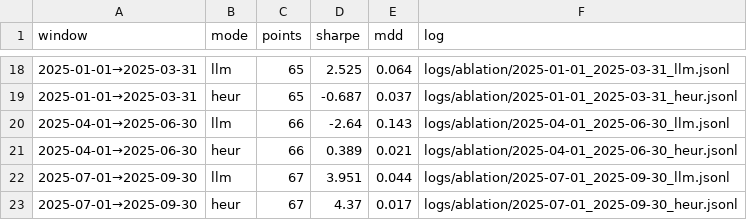
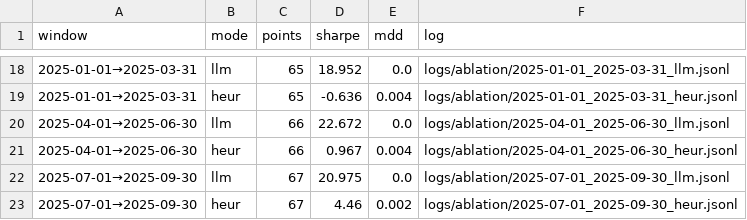
Before and after one commit to thsvc/TradingAgents, a TSV file: logs/ablation/SUMMARY.tsv, drawn as a sheet; only a part is shown, gaps mark what is left out; the diff covers the shown part only.

```diff
--- a/logs/ablation/SUMMARY.tsv
+++ b/logs/ablation/SUMMARY.tsv
@@ -18,6 +18,6 @@ window	mode	points	sharpe	mdd	log
-2025-01-01→2025-03-31	llm	65	2.525	0.064	logs/ablation/2025-01-01_2025-03-31_llm.jsonl
-2025-01-01→2025-03-31	heur	65	-0.687	0.037	logs/ablation/2025-01-01_2025-03-31_heur.jsonl
-2025-04-01→2025-06-30	llm	66	-2.64	0.143	logs/ablation/2025-04-01_2025-06-30_llm.jsonl
-2025-04-01→2025-06-30	heur	66	0.389	0.021	logs/ablation/2025-04-01_2025-06-30_heur.jsonl
-2025-07-01→2025-09-30	llm	67	3.951	0.044	logs/ablation/2025-07-01_2025-09-30_llm.jsonl
-2025-07-01→2025-09-30	heur	67	4.37	0.017	logs/ablation/2025-07-01_2025-09-30_heur.jsonl
+2025-01-01→2025-03-31	llm	65	18.952	0.0	logs/ablation/2025-01-01_2025-03-31_llm.jsonl
+2025-01-01→2025-03-31	heur	65	-0.636	0.004	logs/ablation/2025-01-01_2025-03-31_heur.jsonl
+2025-04-01→2025-06-30	llm	66	22.672	0.0	logs/ablation/2025-04-01_2025-06-30_llm.jsonl
+2025-04-01→2025-06-30	heur	66	0.967	0.004	logs/ablation/2025-04-01_2025-06-30_heur.jsonl
+2025-07-01→2025-09-30	llm	67	20.975	0.0	logs/ablation/2025-07-01_2025-09-30_llm.jsonl
+2025-07-01→2025-09-30	heur	67	4.46	0.002	logs/ablation/2025-07-01_2025-09-30_heur.jsonl
```
Also changed, not shown: 32 edited cells elsewhere in this file, logs/wf/SUMMARY.tsv, 43 other files.
